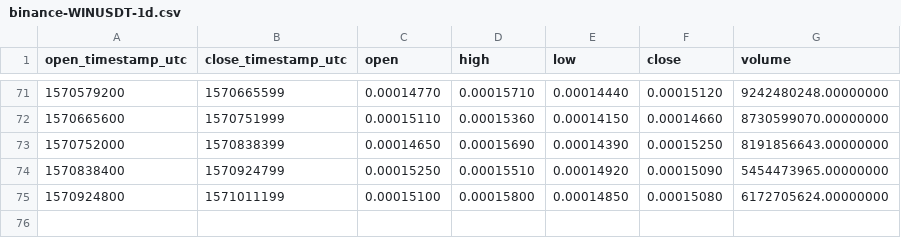
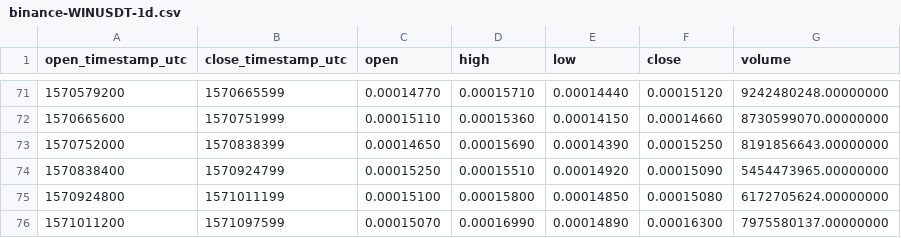
Before and after one commit to cryptobigbro/binance-WINUSDT, a CSV file: binance-WINUSDT-1d.csv, drawn as a sheet; only a part is shown, gaps mark what is left out.

```diff
--- a/binance-WINUSDT-1d.csv
+++ b/binance-WINUSDT-1d.csv
@@ -75 +75,2 @@ open_timestamp_utc,close_timestamp_utc,open,high,low,close,volume
 1570924800,1571011199,0.00015100,0.00015800,0.00014850,0.00015080,6172705624.00000000
+1571011200,1571097599,0.00015070,0.00016990,0.00014890,0.00016300,7975580137.00000000
```
Also changed, not shown: binance-WINUSDT-1h.csv.
